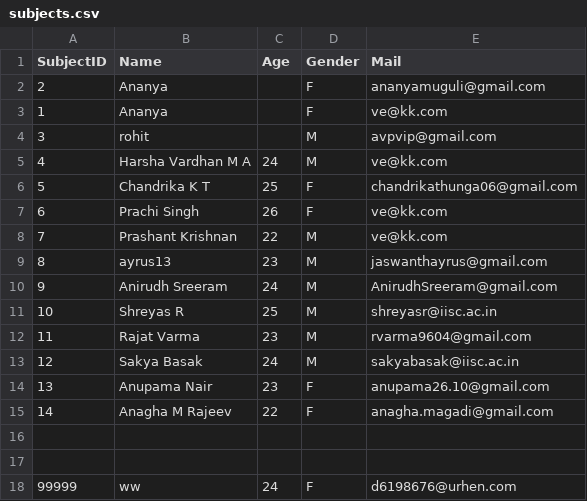
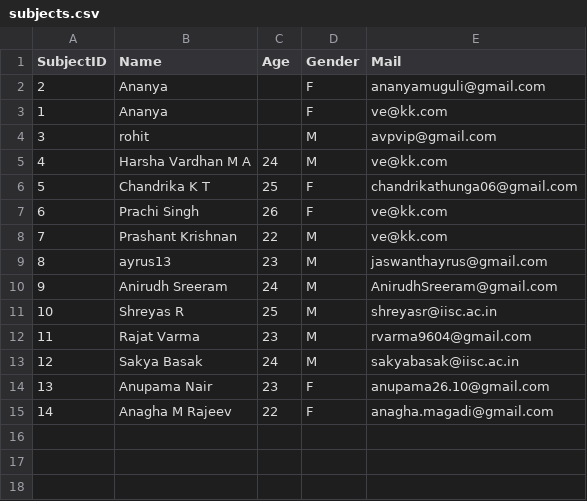
Before and after one commit to venkat201097/MultiModal, a CSV file: GUI/static/Data/subjects.csv, drawn as a sheet; the diff names each change by its address in the sheet, - before the commit and + after, or states it on an @@ line.

Commit message:
removed break after exp ends

```diff
--- a/GUI/static/Data/subjects.csv
+++ b/GUI/static/Data/subjects.csv
-row 16: (empty)
-row 17: (empty)
-row 18: 99999 | ww | 24 | F | d6198676@urhen.com
```
